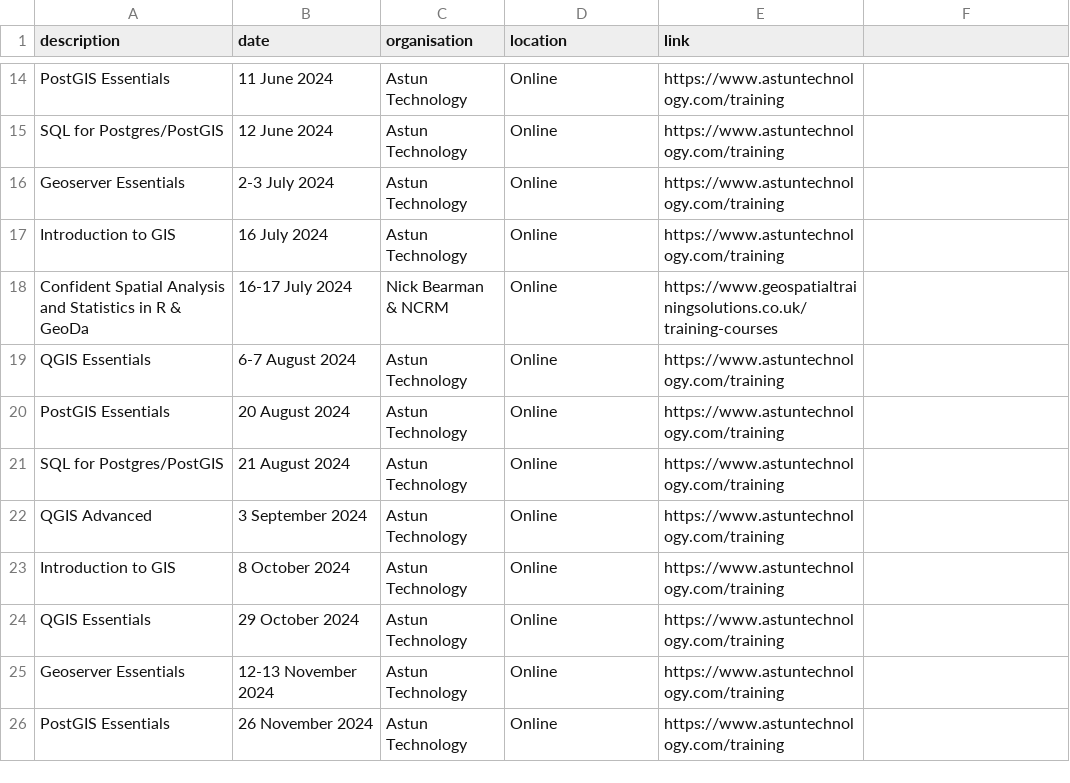
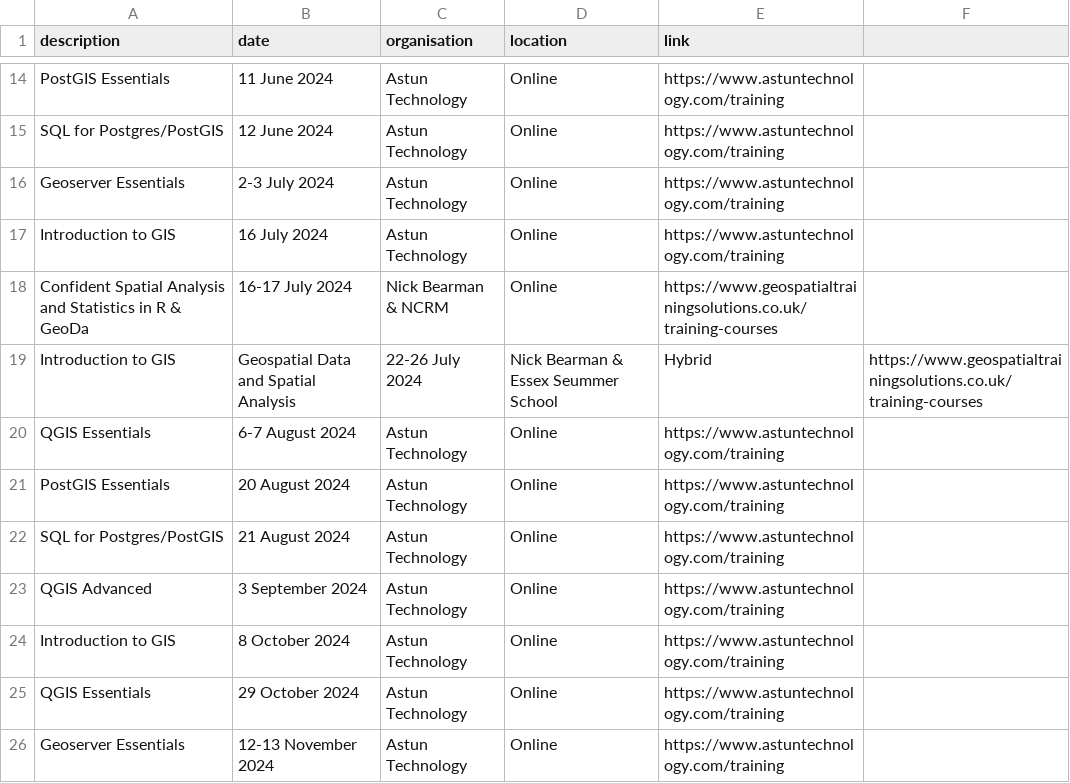
Before and after one commit to osgeouk/website, a CSV file: _data/osgeouk_training.csv, drawn as a sheet; only a part is shown, gaps mark what is left out; the shorter side is filled out with more unchanged rows; the diff names each change by its address in the sheet, - before the commit and + after, or states it on an @@ line.

Commit message:
Add Essex Summer School course

```diff
--- a/_data/osgeouk_training.csv
+++ b/_data/osgeouk_training.csv
+row 19: Introduction to GIS | Geospatial Data and Spatial Analysis | 22-26 July 2024 | Nick Bearman & Essex Seummer School | Hybrid | https://www.geospatialtrainingsolutions.co.uk/training-courses
```
